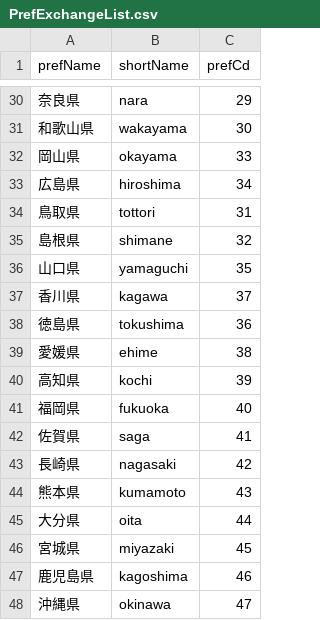
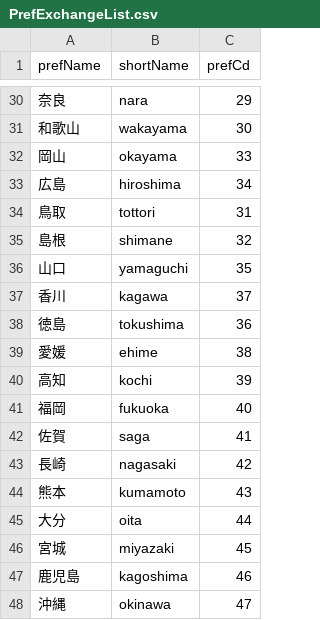
Before and after one commit to god-hirosi/resas, a CSV file: bot/data/PrefExchangeList.csv, drawn as a sheet; only a part is shown, gaps mark what is left out; the diff covers the shown part only.

```diff
--- a/bot/data/PrefExchangeList.csv
+++ b/bot/data/PrefExchangeList.csv
@@ -30,19 +30,19 @@ prefName,shortName,prefCd
-奈良県,nara,29
-和歌山県,wakayama,30
-岡山県,okayama,33
-広島県,hiroshima,34
-鳥取県,tottori,31
-島根県,shimane,32
-山口県,yamaguchi,35
-香川県,kagawa,37
-徳島県,tokushima,36
-愛媛県,ehime,38
-高知県,kochi,39
-福岡県,fukuoka,40
-佐賀県,saga,41
-長崎県,nagasaki,42
-熊本県,kumamoto,43
-大分県,oita,44
-宮城県,miyazaki,45
-鹿児島県,kagoshima,46
-沖縄県,okinawa,47
+奈良,nara,29
+和歌山,wakayama,30
+岡山,okayama,33
+広島,hiroshima,34
+鳥取,tottori,31
+島根,shimane,32
+山口,yamaguchi,35
+香川,kagawa,37
+徳島,tokushima,36
+愛媛,ehime,38
+高知,kochi,39
+福岡,fukuoka,40
+佐賀,saga,41
+長崎,nagasaki,42
+熊本,kumamoto,43
+大分,oita,44
+宮城,miyazaki,45
+鹿児島,kagoshima,46
+沖縄,okinawa,47
```
Also changed, not shown: 27 edited cells elsewhere in this file, 1 other file.
